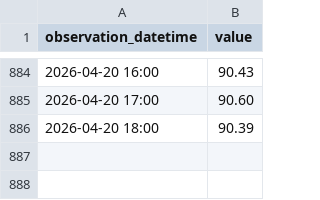
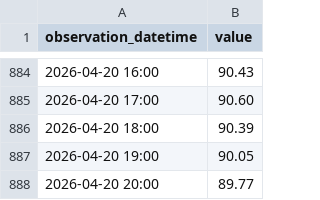
Before and after one commit to ha101/spread, a CSV file: futures_cache/BZN26_hourly.csv, drawn as a sheet; only a part is shown, gaps mark what is left out.

```diff
--- a/futures_cache/BZN26_hourly.csv
+++ b/futures_cache/BZN26_hourly.csv
@@ -886 +886,3 @@ observation_datetime,value
 2026-04-20 18:00,90.39
+2026-04-20 19:00,90.05
+2026-04-20 20:00,89.77
```
Also changed, not shown: futures_cache/BZQ26_hourly.csv, futures_cache/BZU26_hourly.csv, 48 other files.
